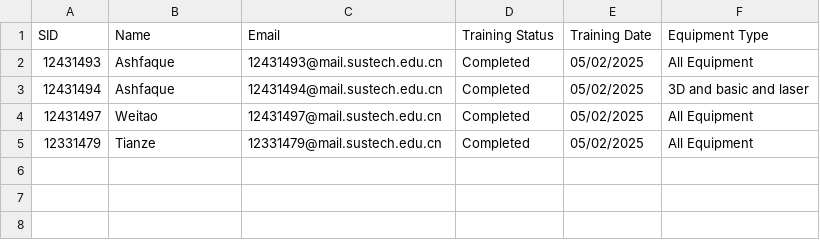
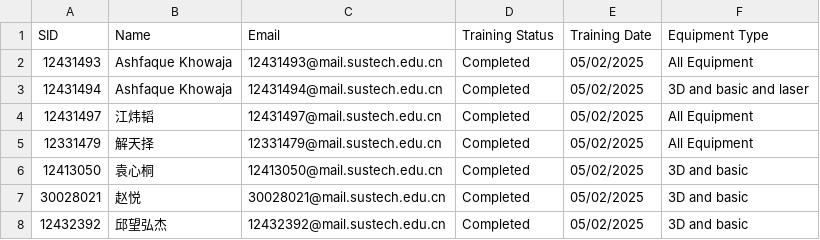
Before and after one commit to Immersive-Design-Group/SD-Workshop-Website, a CSV file: Data_collect/safety_training.csv, drawn as a sheet.

Commit message:
Update safety_training.csv

```diff
--- a/Data_collect/safety_training.csv
+++ b/Data_collect/safety_training.csv
@@ -1,5 +1,8 @@
 SID,Name,Email,Training Status,Training Date,Equipment Type
-12431493,Ashfaque,12431493@mail.sustech.edu.cn,Completed,05/02/2025,All Equipment
-12431494,Ashfaque,12431494@mail.sustech.edu.cn,Completed,05/02/2025,3D and basic and laser
-12431497,Weitao,12431497@mail.sustech.edu.cn,Completed,05/02/2025,All Equipment
-12331479,Tianze,12331479@mail.sustech.edu.cn,Completed,05/02/2025,All Equipment
+12431493,Ashfaque Khowaja,12431493@mail.sustech.edu.cn,Completed,05/02/2025,All Equipment
+12431494,Ashfaque Khowaja,12431494@mail.sustech.edu.cn,Completed,05/02/2025,3D and basic and laser
+12431497,江炜韬,12431497@mail.sustech.edu.cn,Completed,05/02/2025,All Equipment
+12331479,解天择,12331479@mail.sustech.edu.cn,Completed,05/02/2025,All Equipment
+12413050,袁心桐,12413050@mail.sustech.edu.cn,Completed,05/02/2025,3D and basic
+30028021,赵悦,30028021@mail.sustech.edu.cn,Completed,05/02/2025,3D and basic
+12432392,邱望弘杰,12432392@mail.sustech.edu.cn,Completed,05/02/2025,3D and basic
```
